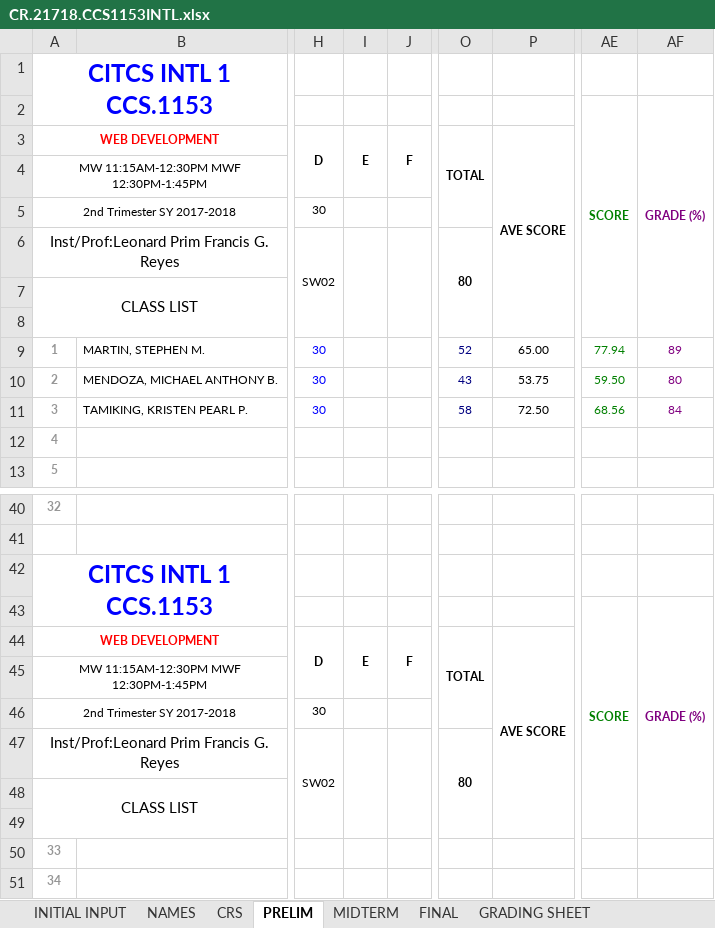
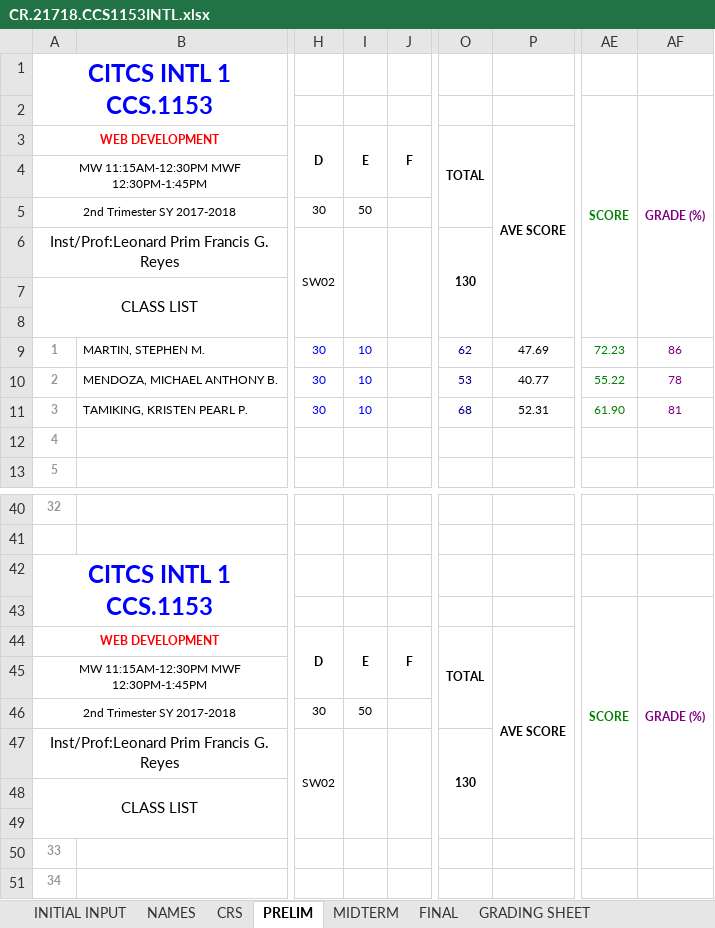
Before and after one commit to primusr/2T1718CR, an Excel workbook: CR.21718.CCS1153INTL.xlsx, sheet PRELIM, drawn as a sheet; only a part is shown, gaps mark what is left out; values as stored, in another font and other column widths than the file's, no borders; the diff names each change by its address in the sheet, - before the commit and + after, or states it on an @@ line.

```diff
--- a/CR.21718.CCS1153INTL.xlsx (sheet PRELIM)
+++ b/CR.21718.CCS1153INTL.xlsx (sheet PRELIM)
-I5: (empty)
+I5: 50
-O6: 80
+O6: 130
-I9:I11: (empty)
+I9:I11: 10
-O9: 52
+O9: 62
-P9: 65.00
+P9: 47.69
-AE9: 77.94
+AE9: 72.23
-AF9: 89
+AF9: 86
-O10: 43
+O10: 53
-P10: 53.75
+P10: 40.77
-AE10: 59.50
+AE10: 55.22
-AF10: 80
+AF10: 78
-O11: 58
+O11: 68
-P11: 72.50
+P11: 52.31
-AE11: 68.56
+AE11: 61.90
-AF11: 84
+AF11: 81
-I46: (empty)
+I46: 50
-O47: 80
+O47: 130
```
Also changed, not shown: sheet CRS, sheet GRADING SHEET, charts or pictures.
